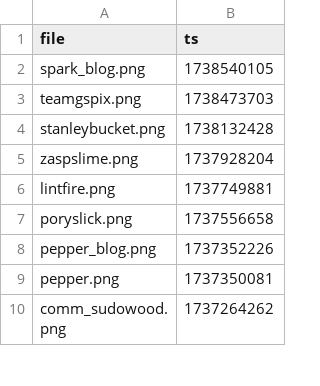
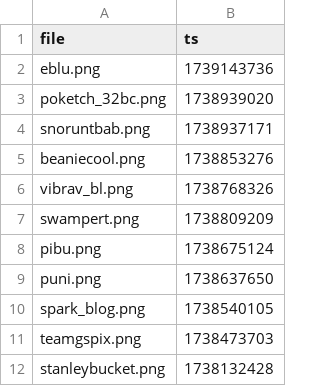
Before and after one commit to etherware-novice/comicsite, a CSV file: _data/gallery.csv, drawn as a sheet; only a part is shown; the shorter side is filled out with more unchanged rows; the diff names each change by its address in the sheet, - before the commit and + after, or states it on an @@ line.

```diff
--- a/_data/gallery.csv
+++ b/_data/gallery.csv
+row 2: eblu.png | 1739143736
+row 3: poketch_32bc.png | 1738939020
+row 4: snoruntbab.png | 1738937171
+row 5: beaniecool.png | 1738853276
+row 6: vibrav_bl.png | 1738768326
+row 7: swampert.png | 1738809209
+row 8: pibu.png | 1738675124
+row 9: puni.png | 1738637650
```
Also changed, not shown: 11 other files.
